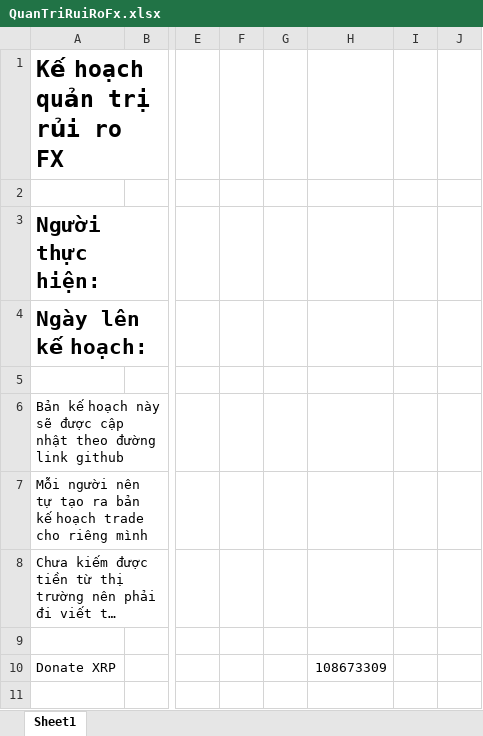
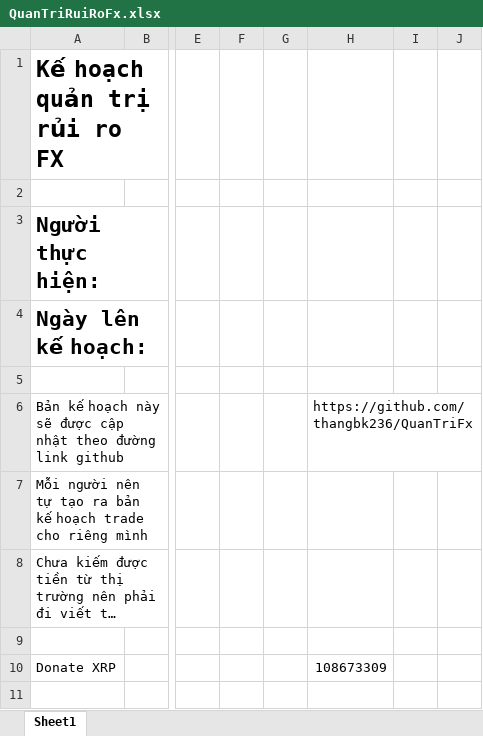
Before and after one commit to thangbk236/QuanTriFx, an Excel workbook: QuanTriRuiRoFx.xlsx, sheet Sheet1, drawn as a sheet; only a part is shown, gaps mark what is left out; long unchanged cells end in …; values as stored, in another font and other column widths than the file's, no borders; the diff names each change by its address in the sheet, - before the commit and + after, or states it on an @@ line.

Commit message:
xin chao cac ban

```diff
--- a/QuanTriRuiRoFx.xlsx (sheet Sheet1)
+++ b/QuanTriRuiRoFx.xlsx (sheet Sheet1)
-H6: (empty)
+H6: https://github.com/thangbk236/QuanTriFx
```
